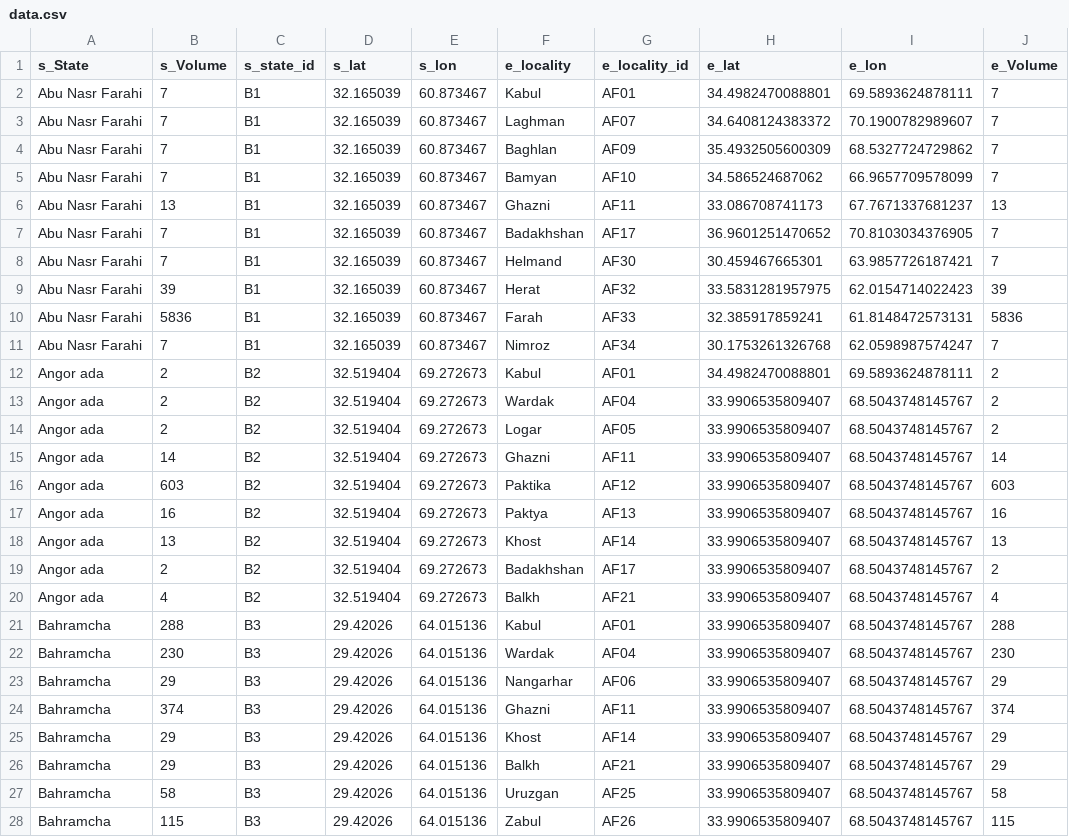
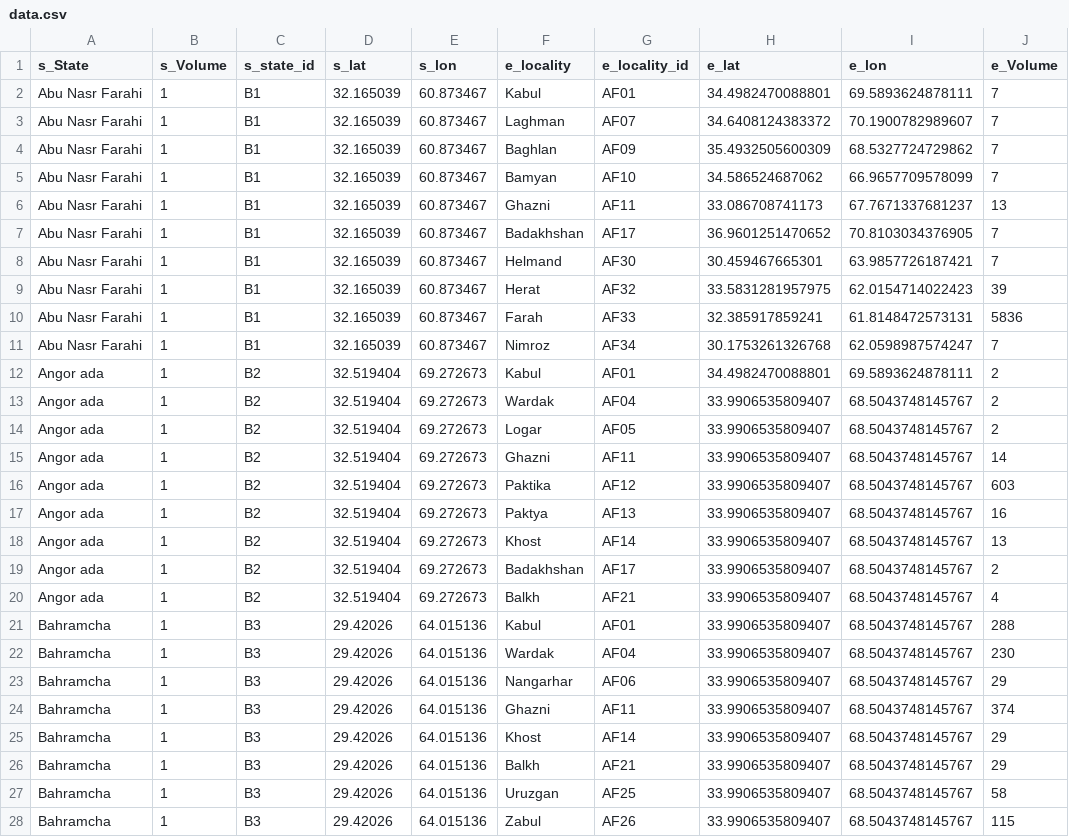
Before and after one commit to OmerOsman3016/INFLOW_V1, a CSV file: data/data.csv, drawn as a sheet; only a part is shown; the diff covers the shown part only.

Commit message:
Update data.csv

```diff
--- a/data/data.csv
+++ b/data/data.csv
@@ -1,28 +1,28 @@
 s_State,s_Volume,s_state_id,s_lat,s_lon,e_locality,e_locality_id,e_lat,e_lon,e_Volume
-Abu Nasr Farahi,7,B1,32.165039,60.873467,Kabul,AF01,34.4982470088801,69.5893624878111,7
-Abu Nasr Farahi,7,B1,32.165039,60.873467,Laghman,AF07,34.6408124383372,70.1900782989607,7
-Abu Nasr Farahi,7,B1,32.165039,60.873467,Baghlan,AF09,35.4932505600309,68.5327724729862,7
-Abu Nasr Farahi,7,B1,32.165039,60.873467,Bamyan,AF10,34.586524687062,66.9657709578099,7
-Abu Nasr Farahi,13,B1,32.165039,60.873467,Ghazni,AF11,33.086708741173,67.7671337681237,13
-Abu Nasr Farahi,7,B1,32.165039,60.873467,Badakhshan,AF17,36.9601251470652,70.8103034376905,7
-Abu Nasr Farahi,7,B1,32.165039,60.873467,Helmand,AF30,30.459467665301,63.9857726187421,7
-Abu Nasr Farahi,39,B1,32.165039,60.873467,Herat,AF32,33.5831281957975,62.0154714022423,39
-Abu Nasr Farahi,5836,B1,32.165039,60.873467,Farah,AF33,32.385917859241,61.8148472573131,5836
-Abu Nasr Farahi,7,B1,32.165039,60.873467,Nimroz,AF34,30.1753261326768,62.0598987574247,7
-Angor ada,2,B2,32.519404,69.272673,Kabul,AF01,34.4982470088801,69.5893624878111,2
-Angor ada,2,B2,32.519404,69.272673,Wardak,AF04,33.9906535809407,68.5043748145767,2
-Angor ada,2,B2,32.519404,69.272673,Logar,AF05,33.9906535809407,68.5043748145767,2
-Angor ada,14,B2,32.519404,69.272673,Ghazni,AF11,33.9906535809407,68.5043748145767,14
-Angor ada,603,B2,32.519404,69.272673,Paktika,AF12,33.9906535809407,68.5043748145767,603
-Angor ada,16,B2,32.519404,69.272673,Paktya,AF13,33.9906535809407,68.5043748145767,16
-Angor ada,13,B2,32.519404,69.272673,Khost,AF14,33.9906535809407,68.5043748145767,13
-Angor ada,2,B2,32.519404,69.272673,Badakhshan,AF17,33.9906535809407,68.5043748145767,2
-Angor ada,4,B2,32.519404,69.272673,Balkh,AF21,33.9906535809407,68.5043748145767,4
-Bahramcha,288,B3,29.42026,64.015136,Kabul,AF01,33.9906535809407,68.5043748145767,288
-Bahramcha,230,B3,29.42026,64.015136,Wardak,AF04,33.9906535809407,68.5043748145767,230
-Bahramcha,29,B3,29.42026,64.015136,Nangarhar,AF06,33.9906535809407,68.5043748145767,29
-Bahramcha,374,B3,29.42026,64.015136,Ghazni,AF11,33.9906535809407,68.5043748145767,374
-Bahramcha,29,B3,29.42026,64.015136,Khost,AF14,33.9906535809407,68.5043748145767,29
-Bahramcha,29,B3,29.42026,64.015136,Balkh,AF21,33.9906535809407,68.5043748145767,29
-Bahramcha,58,B3,29.42026,64.015136,Uruzgan,AF25,33.9906535809407,68.5043748145767,58
-Bahramcha,115,B3,29.42026,64.015136,Zabul,AF26,33.9906535809407,68.5043748145767,115
+Abu Nasr Farahi,1,B1,32.165039,60.873467,Kabul,AF01,34.4982470088801,69.5893624878111,7
+Abu Nasr Farahi,1,B1,32.165039,60.873467,Laghman,AF07,34.6408124383372,70.1900782989607,7
+Abu Nasr Farahi,1,B1,32.165039,60.873467,Baghlan,AF09,35.4932505600309,68.5327724729862,7
+Abu Nasr Farahi,1,B1,32.165039,60.873467,Bamyan,AF10,34.586524687062,66.9657709578099,7
+Abu Nasr Farahi,1,B1,32.165039,60.873467,Ghazni,AF11,33.086708741173,67.7671337681237,13
+Abu Nasr Farahi,1,B1,32.165039,60.873467,Badakhshan,AF17,36.9601251470652,70.8103034376905,7
+Abu Nasr Farahi,1,B1,32.165039,60.873467,Helmand,AF30,30.459467665301,63.9857726187421,7
+Abu Nasr Farahi,1,B1,32.165039,60.873467,Herat,AF32,33.5831281957975,62.0154714022423,39
+Abu Nasr Farahi,1,B1,32.165039,60.873467,Farah,AF33,32.385917859241,61.8148472573131,5836
+Abu Nasr Farahi,1,B1,32.165039,60.873467,Nimroz,AF34,30.1753261326768,62.0598987574247,7
+Angor ada,1,B2,32.519404,69.272673,Kabul,AF01,34.4982470088801,69.5893624878111,2
+Angor ada,1,B2,32.519404,69.272673,Wardak,AF04,33.9906535809407,68.5043748145767,2
+Angor ada,1,B2,32.519404,69.272673,Logar,AF05,33.9906535809407,68.5043748145767,2
+Angor ada,1,B2,32.519404,69.272673,Ghazni,AF11,33.9906535809407,68.5043748145767,14
+Angor ada,1,B2,32.519404,69.272673,Paktika,AF12,33.9906535809407,68.5043748145767,603
+Angor ada,1,B2,32.519404,69.272673,Paktya,AF13,33.9906535809407,68.5043748145767,16
+Angor ada,1,B2,32.519404,69.272673,Khost,AF14,33.9906535809407,68.5043748145767,13
+Angor ada,1,B2,32.519404,69.272673,Badakhshan,AF17,33.9906535809407,68.5043748145767,2
+Angor ada,1,B2,32.519404,69.272673,Balkh,AF21,33.9906535809407,68.5043748145767,4
+Bahramcha,1,B3,29.42026,64.015136,Kabul,AF01,33.9906535809407,68.5043748145767,288
+Bahramcha,1,B3,29.42026,64.015136,Wardak,AF04,33.9906535809407,68.5043748145767,230
+Bahramcha,1,B3,29.42026,64.015136,Nangarhar,AF06,33.9906535809407,68.5043748145767,29
+Bahramcha,1,B3,29.42026,64.015136,Ghazni,AF11,33.9906535809407,68.5043748145767,374
+Bahramcha,1,B3,29.42026,64.015136,Khost,AF14,33.9906535809407,68.5043748145767,29
+Bahramcha,1,B3,29.42026,64.015136,Balkh,AF21,33.9906535809407,68.5043748145767,29
+Bahramcha,1,B3,29.42026,64.015136,Uruzgan,AF25,33.9906535809407,68.5043748145767,58
+Bahramcha,1,B3,29.42026,64.015136,Zabul,AF26,33.9906535809407,68.5043748145767,115
```
Also changed, not shown: 163 edited cells elsewhere in this file.
